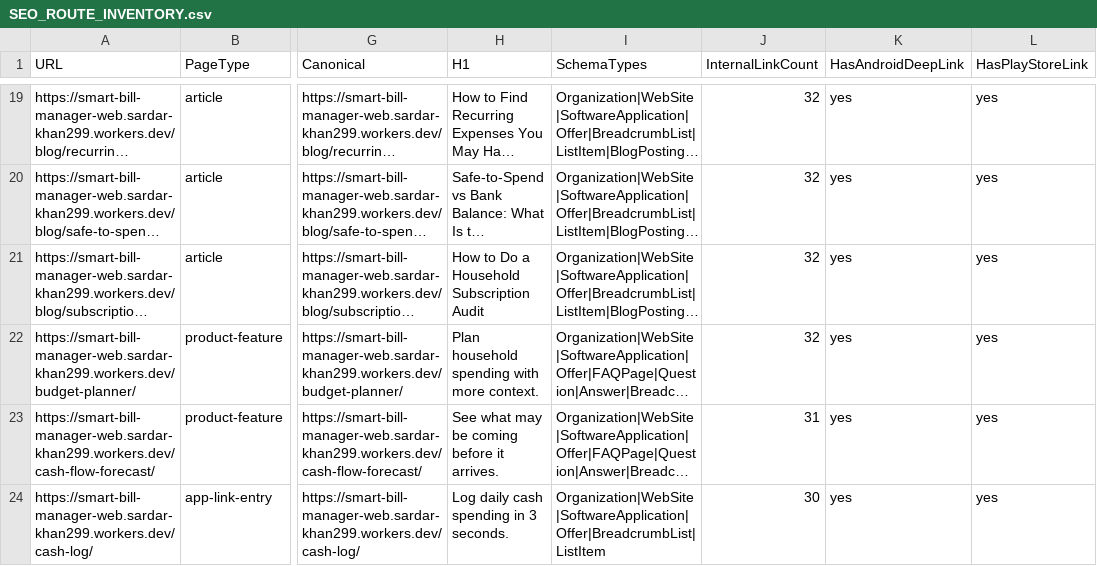
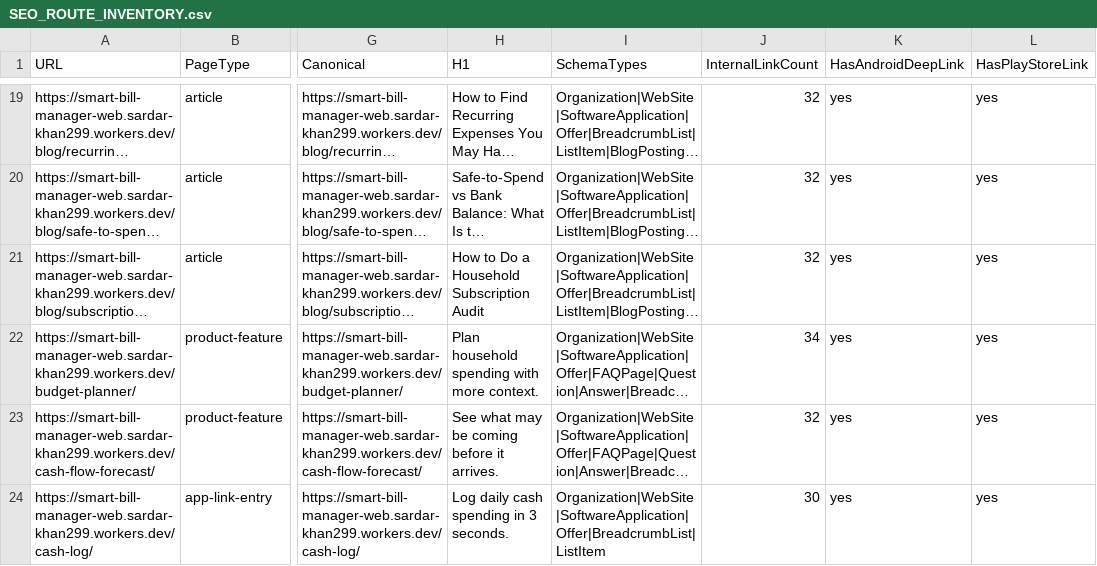
Before and after one commit to SardarKhan299/smart-bill-manager-web, a CSV file: docs/SEO_ROUTE_INVENTORY.csv, drawn as a sheet; only a part is shown, gaps mark what is left out; long unchanged cells end in …; the diff covers the shown part only; the diff names each change by its address in the sheet, - before the commit and + after, or states it on an @@ line.

```diff
--- a/docs/SEO_ROUTE_INVENTORY.csv
+++ b/docs/SEO_ROUTE_INVENTORY.csv
-J22 (InternalLinkCount): 32
+J22 (InternalLinkCount): 34
-J23 (InternalLinkCount): 31
+J23 (InternalLinkCount): 32
```
Also changed, not shown: 7 added rows and 5 edited cells elsewhere in this file, 31 other files.
